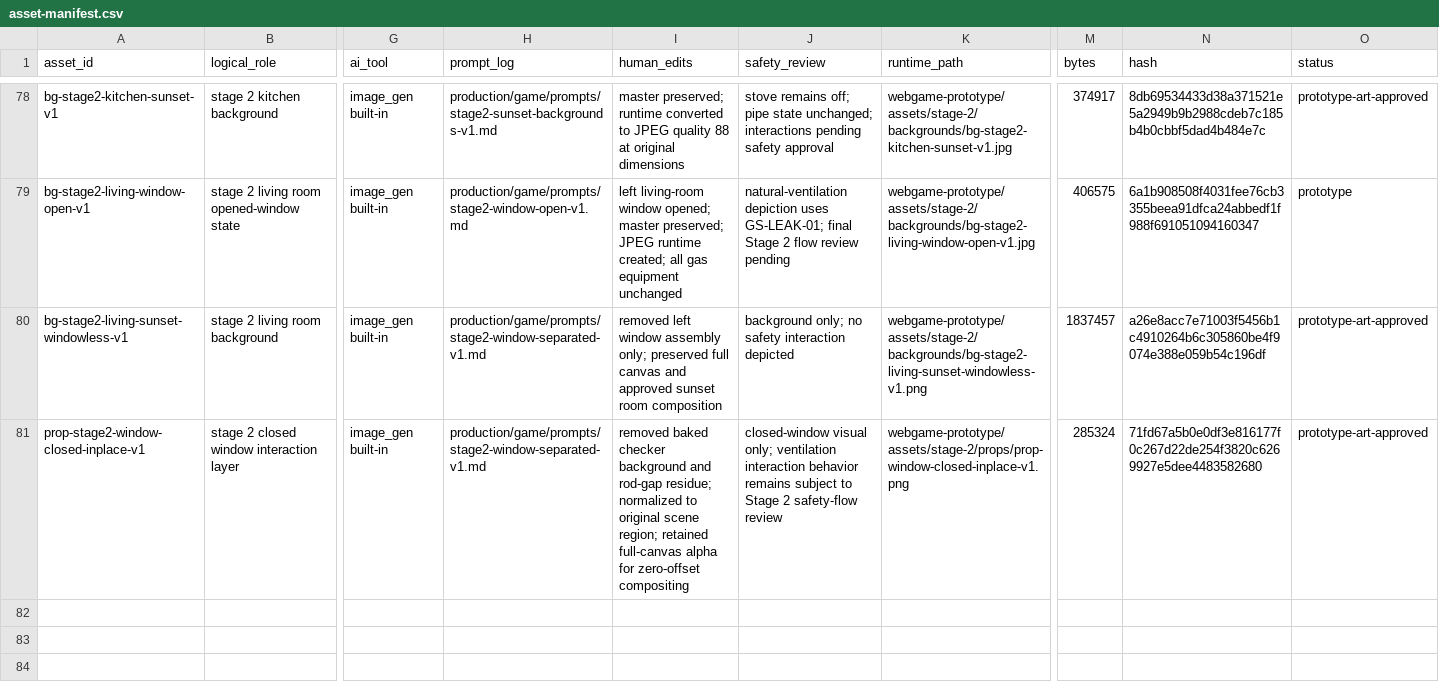
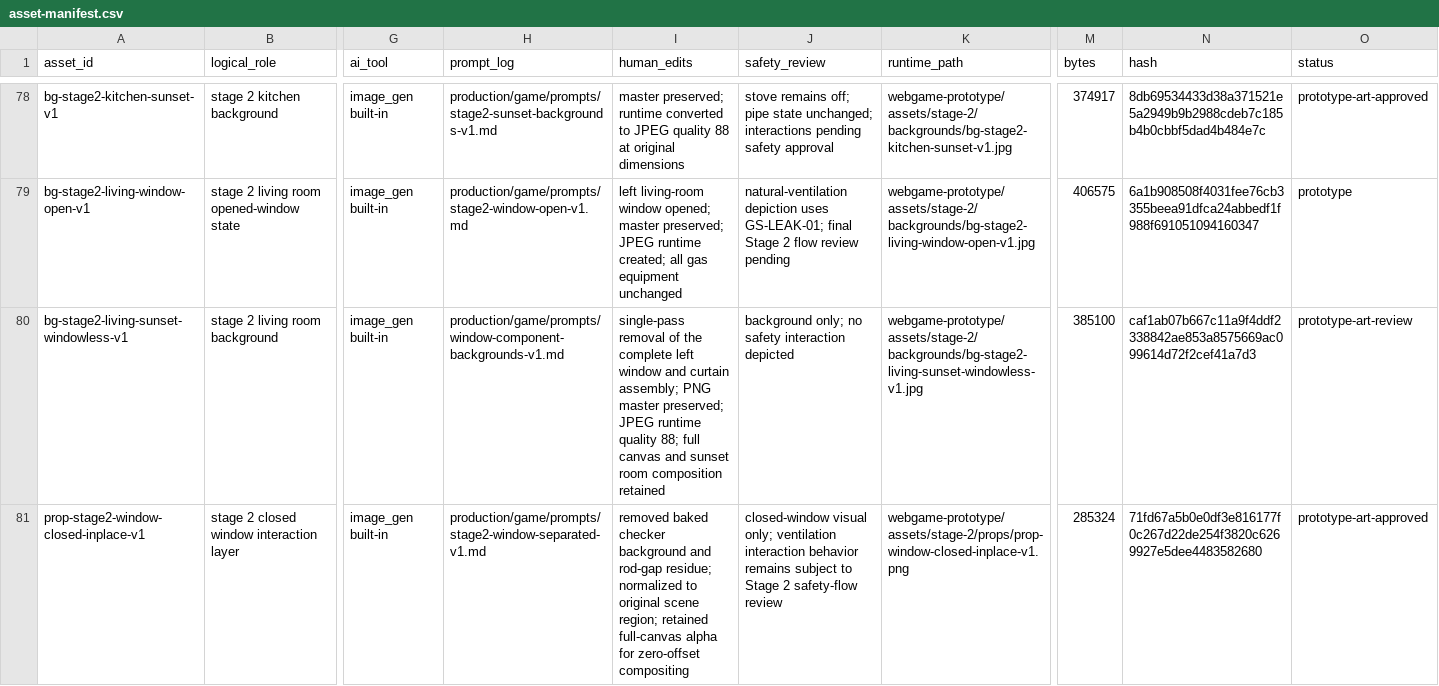
Before and after one commit to lifes-git/Gas-gmae, a CSV file: production/game/asset-manifest.csv, drawn as a sheet; only a part is shown, gaps mark what is left out; the diff covers the shown part only; the diff names each change by its address in the sheet, - before the commit and + after, or states it on an @@ line.

Commit message:
Add shared layered window to both stages

```diff
--- a/production/game/asset-manifest.csv
+++ b/production/game/asset-manifest.csv
-H80 (prompt_log): production/game/prompts/stage2-window-separated-v1.md
+H80 (prompt_log): production/game/prompts/window-component-backgrounds-v1.md
-I80 (human_edits): removed left window assembly only; preserved full canvas and approved sunset room composition
+I80 (human_edits): single-pass removal of the complete left window and curtain assembly; PNG master preserved; JPEG runtime quality 88; full canvas and sunset room composition retained
-K80 (runtime_path): webgame-prototype/assets/stage-2/backgrounds/bg-stage2-living-sunset-windowless-v1.png
+K80 (runtime_path): webgame-prototype/assets/stage-2/backgrounds/bg-stage2-living-sunset-windowless-v1.jpg
-M80 (bytes): 1837457
+M80 (bytes): 385100
-N80 (hash): a26e8acc7e71003f5456b1c4910264b6c305860be4f9074e388e059b54c196df
+N80 (hash): caf1ab07b667c11a9f4ddf2338842ae853a8575669ac099614d72f2cef41a7d3
-O80 (status): prototype-art-approved
+O80 (status): prototype-art-review
```
Also changed, not shown: 4 added rows elsewhere in this file, 16 other files.
